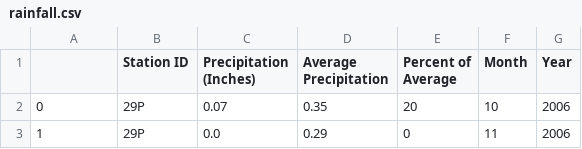
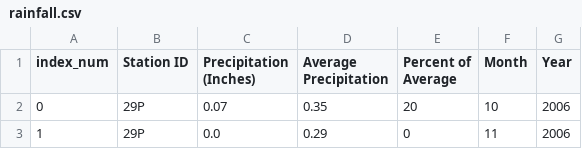
Before and after one commit to Emydidae/project3, a CSV file: 01 - Web Scraping & Rough Data/Rough Data/rainfall.csv, drawn as a sheet; only a part is shown.

Commit message:
more index changes for rainfall csv

```diff
--- a/01 - Web Scraping & Rough Data/Rough Data/rainfall.csv
+++ b/01 - Web Scraping & Rough Data/Rough Data/rainfall.csv
@@ -1,2 +1,2 @@
-,Station ID,Precipitation (Inches),Average Precipitation,Percent of Average,Month,Year
+index_num,Station ID,Precipitation (Inches),Average Precipitation,Percent of Average,Month,Year
 0,29P,0.07,0.35,20,10,2006
```
Also changed, not shown: 1 other file.
